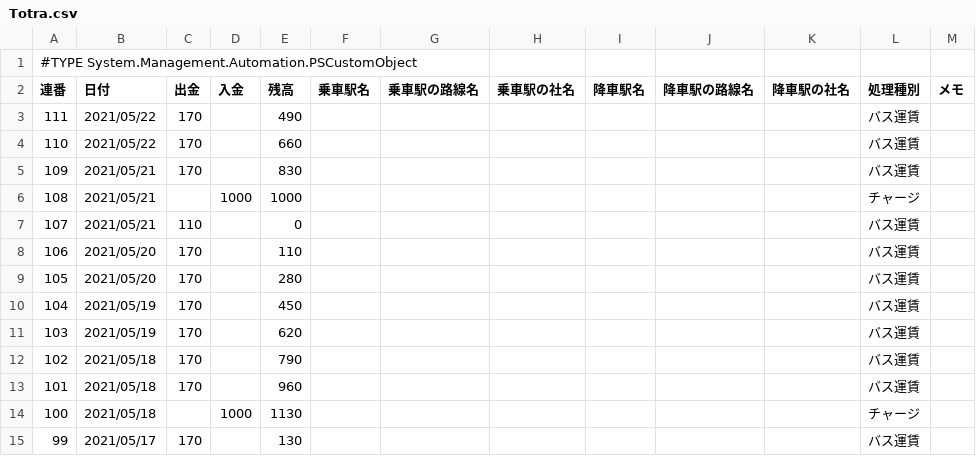
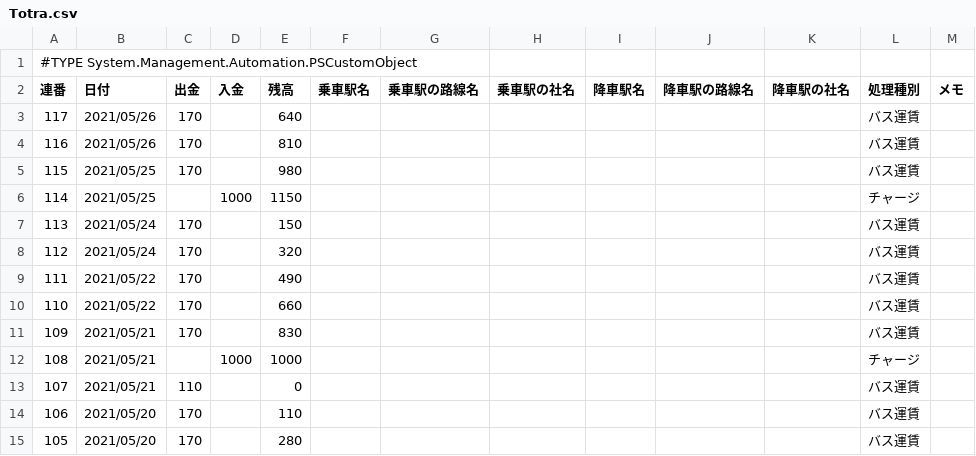
Before and after one commit to johnfcoltrane/Totra, a CSV file: Totra.csv, drawn as a sheet; only a part is shown; the shorter side is filled out with more unchanged rows.

Commit message:
update

```diff
--- a/Totra.csv
+++ b/Totra.csv
@@ -2,2 +2,8 @@
 "連番","日付","出金","入金","残高","乗車駅名","乗車駅の路線名","乗車駅の社名","降車駅名","降車駅の路線名","降車駅の社名","処理種別","メモ"
+"117","2021/05/26","170","","640","","","","","","","バス運賃",""
+"116","2021/05/26","170","","810","","","","","","","バス運賃",""
+"115","2021/05/25","170","","980","","","","","","","バス運賃",""
+"114","2021/05/25","","1000","1150","","","","","","","チャージ",""
+"113","2021/05/24","170","","150","","","","","","","バス運賃",""
+"112","2021/05/24","170","","320","","","","","","","バス運賃",""
 "111","2021/05/22","170","","490","","","","","","","バス運賃",""
```
